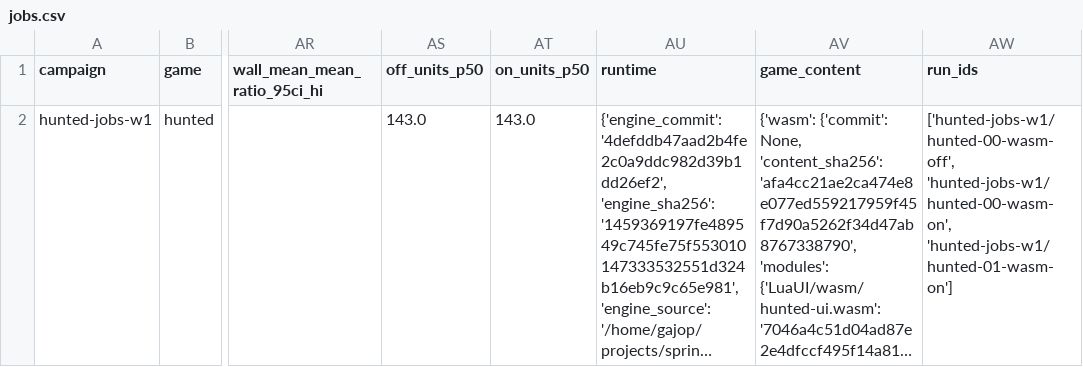
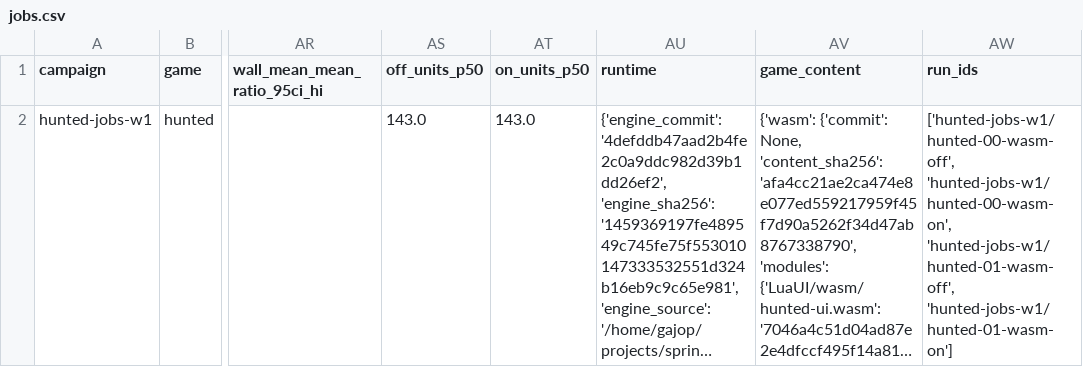
Before and after one commit to gajop/springcabal-dev, a CSV file: docs/benchmarks/2026-10-26/current/jobs.csv, drawn as a sheet; only a part is shown, gaps mark what is left out; long unchanged cells end in …; the diff names each change by its address in the sheet, - before the commit and + after, or states it on an @@ line.

```diff
--- a/docs/benchmarks/2026-10-26/current/jobs.csv
+++ b/docs/benchmarks/2026-10-26/current/jobs.csv
-AW2 (run_ids): ['hunted-jobs-w1/hunted-00-wasm-off', 'hunted-jobs-w1/hunted-00-wasm-on', 'hunted-jobs-w1/hunted-01-wasm-on']
+AW2 (run_ids): ['hunted-jobs-w1/hunted-00-wasm-off', 'hunted-jobs-w1/hunted-00-wasm-on', 'hunted-jobs-w1/hunted-01-wasm-off', 'hunted-jobs-w1/hunted-01-wasm-on']
```
Also changed, not shown: docs/benchmarks/2026-10-26/current/language.csv, 15 other files.
